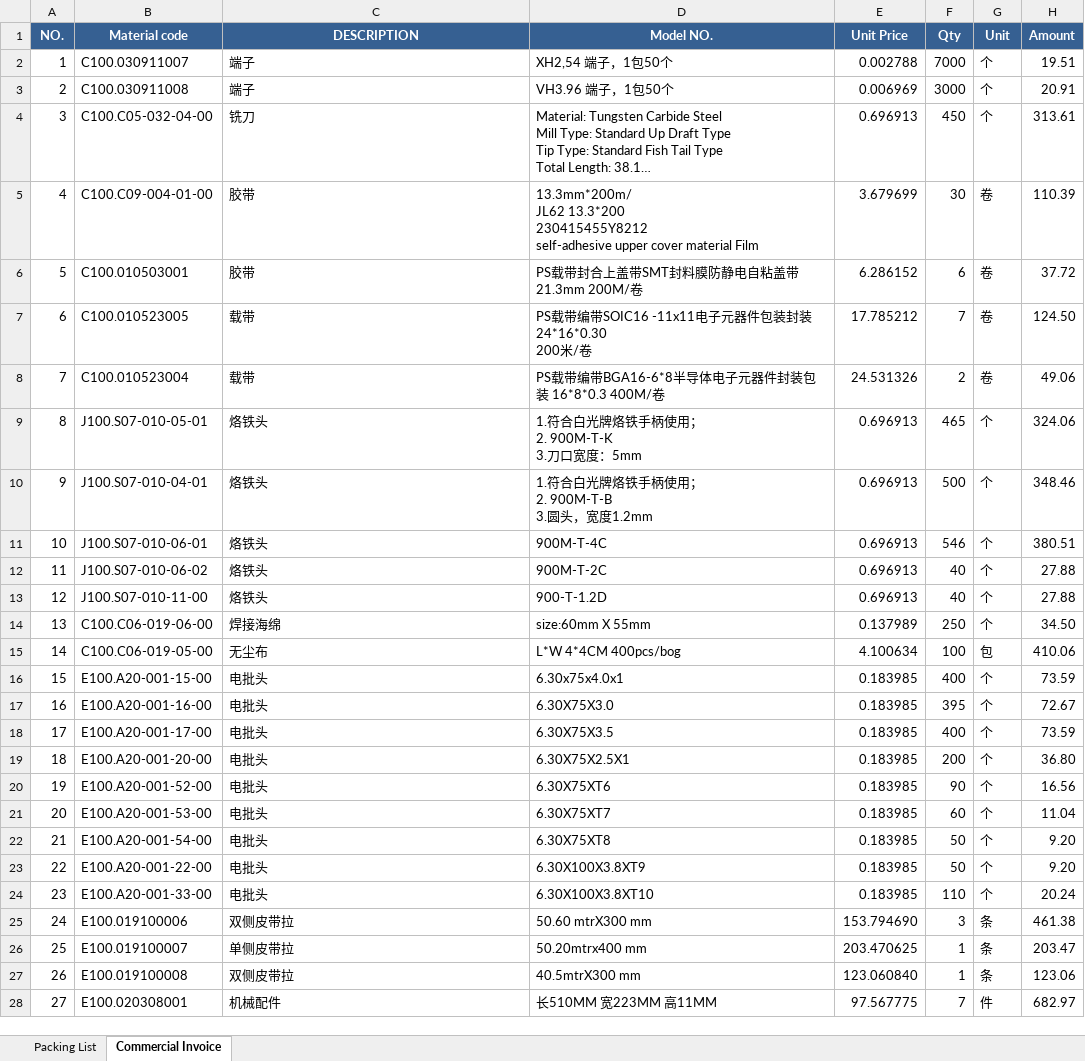
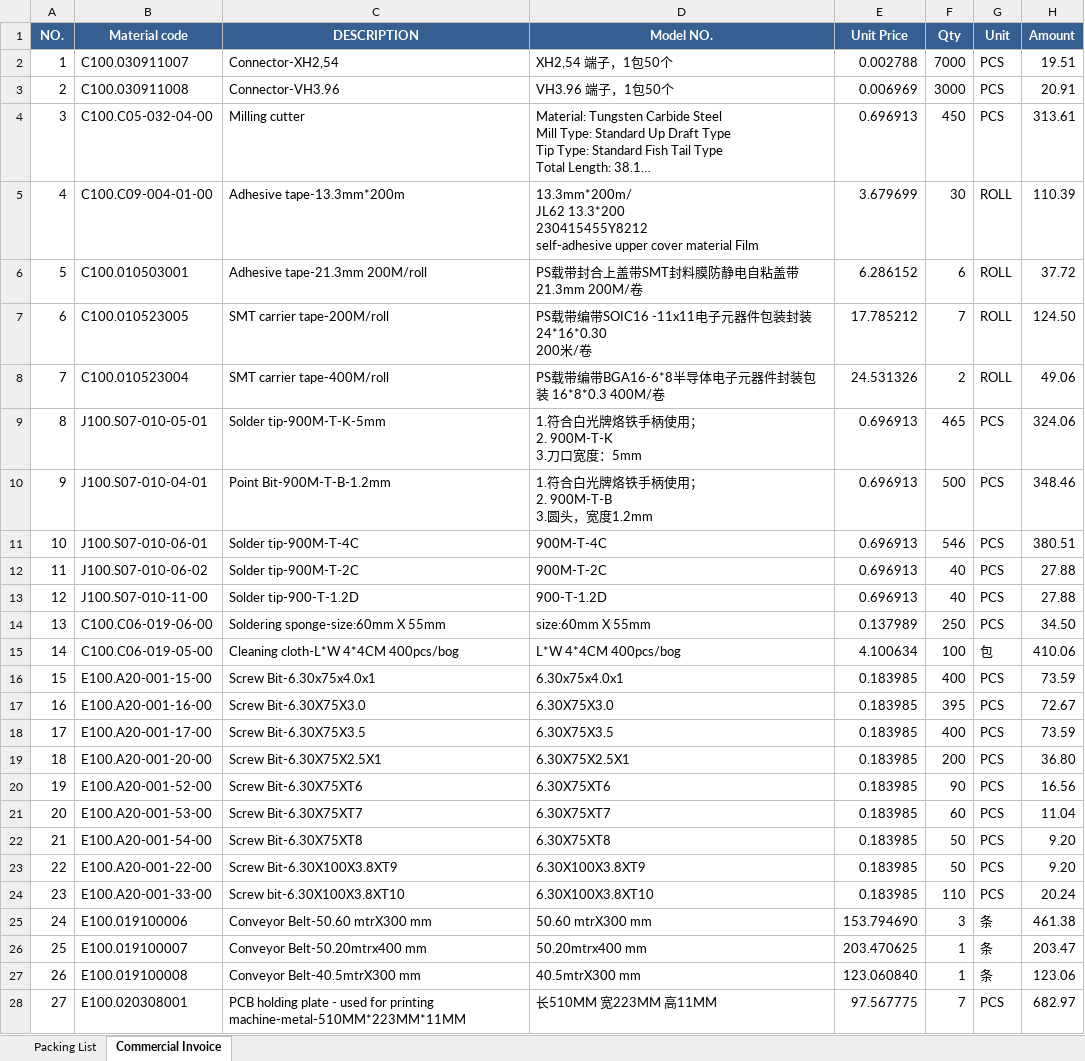
Before and after one commit to anlaganlag/export_reimport, an Excel workbook: outputs/export_invoice.xlsx, sheet Commercial Invoice, drawn as a sheet; only a part is shown; long unchanged cells end in …; values as stored, in another font and other column widths than the file's, no borders; the diff covers the shown part only; the diff names each change by its address in the sheet, - before the commit and + after, or states it on an @@ line.

Commit message:
convert_reimport_columns_pcs_and_desc_change

```diff
--- a/outputs/export_invoice.xlsx (sheet Commercial Invoice)
+++ b/outputs/export_invoice.xlsx (sheet Commercial Invoice)
-C2 (DESCRIPTION): 端子
+C2 (DESCRIPTION): Connector-XH2,54
-G2:G4 (Unit): 个
+G2:G4 (Unit): PCS
-C3 (DESCRIPTION): 端子
+C3 (DESCRIPTION): Connector-VH3.96
-C4 (DESCRIPTION): 铣刀
+C4 (DESCRIPTION): Milling cutter
-C5 (DESCRIPTION): 胶带
+C5 (DESCRIPTION): Adhesive tape-13.3mm*200m
-G5:G8 (Unit): 卷
+G5:G8 (Unit): ROLL
-C6 (DESCRIPTION): 胶带
+C6 (DESCRIPTION): Adhesive tape-21.3mm 200M/roll
-C7 (DESCRIPTION): 载带
+C7 (DESCRIPTION): SMT carrier tape-200M/roll
-C8 (DESCRIPTION): 载带
+C8 (DESCRIPTION): SMT carrier tape-400M/roll
-C9 (DESCRIPTION): 烙铁头
+C9 (DESCRIPTION): Solder tip-900M-T-K-5mm
-G9:G14 (Unit): 个
+G9:G14 (Unit): PCS
-C10 (DESCRIPTION): 烙铁头
+C10 (DESCRIPTION): Point Bit-900M-T-B-1.2mm
-C11 (DESCRIPTION): 烙铁头
+C11 (DESCRIPTION): Solder tip-900M-T-4C
-C12 (DESCRIPTION): 烙铁头
+C12 (DESCRIPTION): Solder tip-900M-T-2C
-C13 (DESCRIPTION): 烙铁头
+C13 (DESCRIPTION): Solder tip-900-T-1.2D
-C14 (DESCRIPTION): 焊接海绵
+C14 (DESCRIPTION): Soldering sponge-size:60mm X 55mm
-C15 (DESCRIPTION): 无尘布
+C15 (DESCRIPTION): Cleaning cloth-L*W 4*4CM 400pcs/bog
-C16 (DESCRIPTION): 电批头
+C16 (DESCRIPTION): Screw Bit-6.30x75x4.0x1
-G16:G24 (Unit): 个
+G16:G24 (Unit): PCS
-C17 (DESCRIPTION): 电批头
+C17 (DESCRIPTION): Screw Bit-6.30X75X3.0
-C18 (DESCRIPTION): 电批头
+C18 (DESCRIPTION): Screw Bit-6.30X75X3.5
-C19 (DESCRIPTION): 电批头
+C19 (DESCRIPTION): Screw Bit-6.30X75X2.5X1
-C20 (DESCRIPTION): 电批头
+C20 (DESCRIPTION): Screw Bit-6.30X75XT6
-C21 (DESCRIPTION): 电批头
+C21 (DESCRIPTION): Screw Bit-6.30X75XT7
-C22 (DESCRIPTION): 电批头
+C22 (DESCRIPTION): Screw Bit-6.30X75XT8
-C23 (DESCRIPTION): 电批头
+C23 (DESCRIPTION): Screw Bit-6.30X100X3.8XT9
-C24 (DESCRIPTION): 电批头
+C24 (DESCRIPTION): Screw bit-6.30X100X3.8XT10
-C25 (DESCRIPTION): 双侧皮带拉
+C25 (DESCRIPTION): Conveyor Belt-50.60 mtrX300 mm
-C26 (DESCRIPTION): 单侧皮带拉
+C26 (DESCRIPTION): Conveyor Belt-50.20mtrx400 mm
-C27 (DESCRIPTION): 双侧皮带拉
+C27 (DESCRIPTION): Conveyor Belt-40.5mtrX300 mm
-C28 (DESCRIPTION): 机械配件
+C28 (DESCRIPTION): PCB holding plate - used for printing machine-metal-510MM*223MM*11MM
-G28 (Unit): 件
+G28 (Unit): PCS
```
Also changed, not shown: 24 edited cells elsewhere in this sheet, sheet Packing List, outputs/cif_original_invoice.xlsx, outputs/pl_original_invoice.xlsx, 5 other files.
